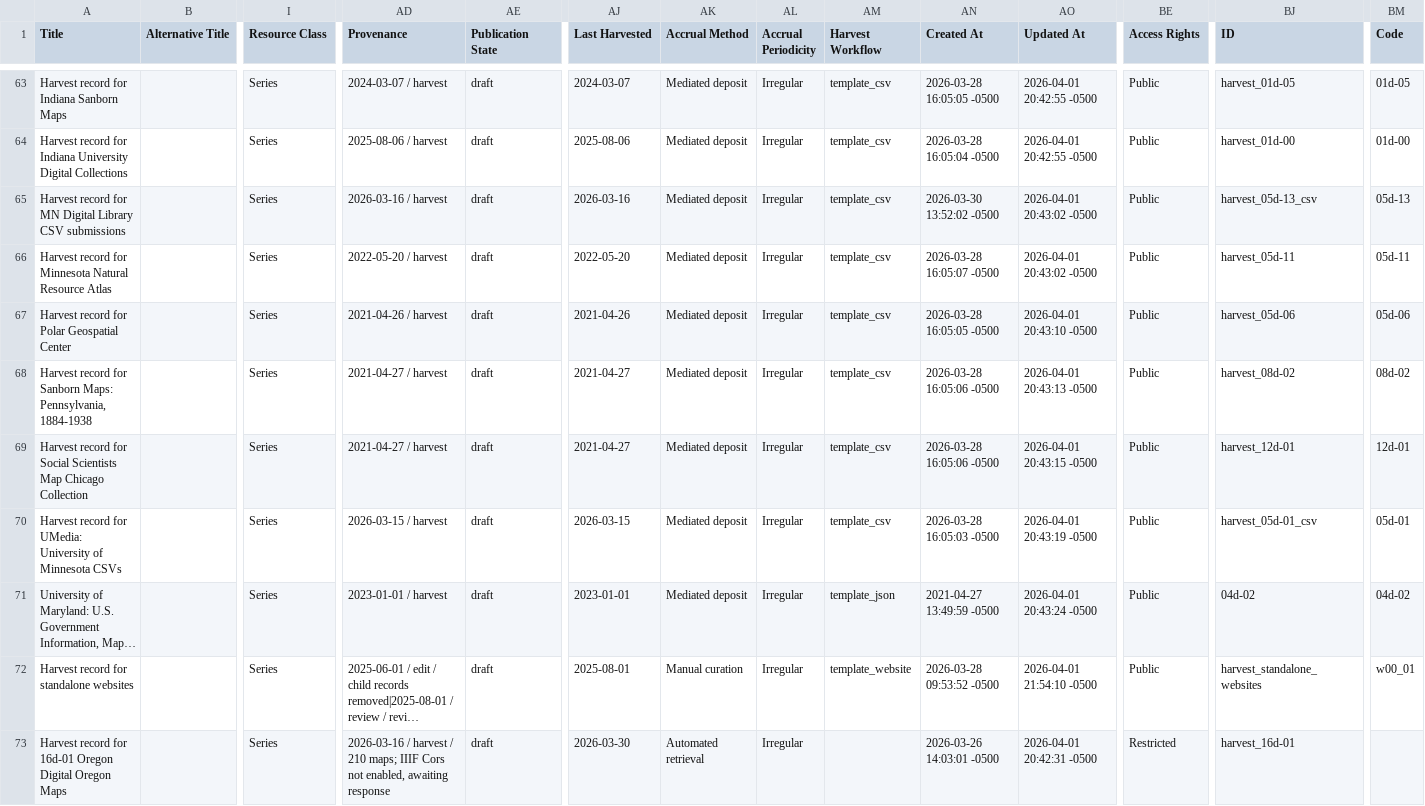
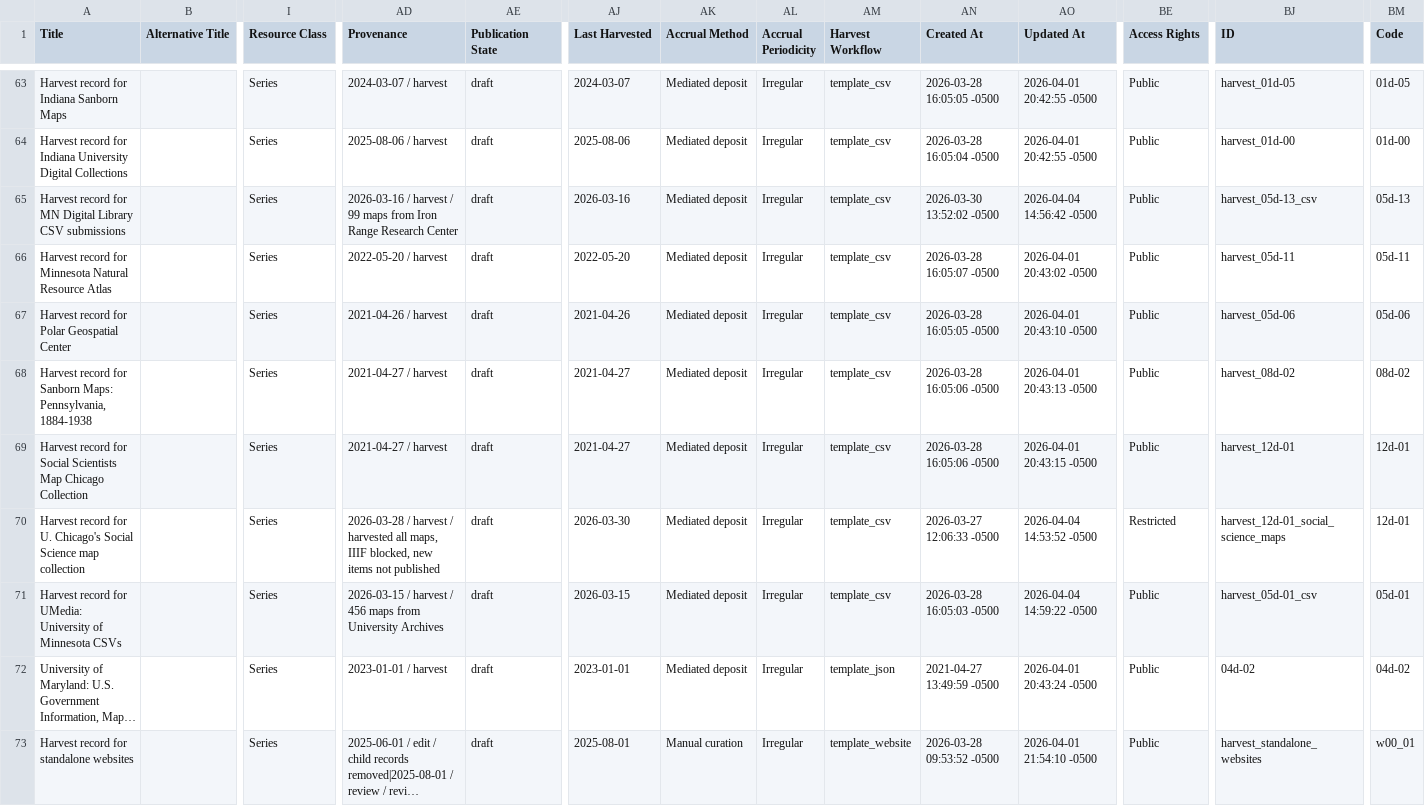
Before and after one commit to geobtaa/harvest-operations, a CSV file: reports/2026-04-04_harvest-task-dashboard.csv, drawn as a sheet; only a part is shown, gaps mark what is left out; the shorter side is filled out with more unchanged rows; long unchanged cells end in …; addresses are those after the commit; rows hold the shown columns only; the diff covers the shown part only; the diff names each change by its address in the sheet, - before the commit and + after, or states it on an @@ line.

```diff
--- a/reports/2026-04-04_harvest-task-dashboard.csv
+++ b/reports/2026-04-04_harvest-task-dashboard.csv
-AD65 (Provenance): 2026-03-16 / harvest
+AD65 (Provenance): 2026-03-16 / harvest / 99 maps from Iron Range Research Center
-AO65 (Updated At): 2026-04-01 20:43:02 -0500
+AO65 (Updated At): 2026-04-04 14:56:42 -0500
+row 70: Harvest record for U. Chicago's Social Science map collection |  | Series | 2026-03-28 / harvest / harvested all maps, IIIF blocked, new items not published | draft | 2026-03-30 | Mediated deposit | Irregular | template_csv | 2026-03-27 12:06:33 -0500 | 2026-04-04 14:53:52 -0500 | Restricted | harvest_12d-01_social_science_maps | 12d-01
-AD71 (Provenance): 2026-03-15 / harvest
+AD71 (Provenance): 2026-03-15 / harvest / 456 maps from University Archives
-AO71 (Updated At): 2026-04-01 20:43:19 -0500
+AO71 (Updated At): 2026-04-04 14:59:22 -0500
```
Also changed, not shown: 2 added rows, 2 removed rows and 10 edited cells elsewhere in this file, 10 other files.
